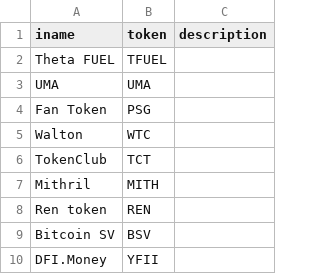
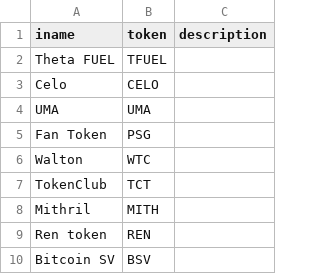
Before and after one commit to nicktaras/json_mocks, a CSV file: BitcoinListedCompanies.csv, drawn as a sheet; only a part is shown; the shorter side is filled out with more unchanged rows.

Commit message:
Update BitcoinListedCompanies.csv

```diff
--- a/BitcoinListedCompanies.csv
+++ b/BitcoinListedCompanies.csv
@@ -2,2 +2,3 @@ iname,token,description
 Theta FUEL, TFUEL,
+Celo, CELO,
 UMA, UMA,
```
